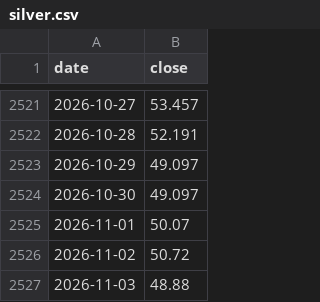
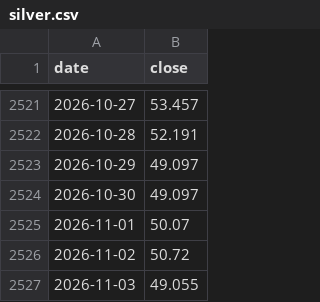
Before and after one commit to Sravankumartangudu/dharalu, a CSV file: data/metals/silver.csv, drawn as a sheet; only a part is shown, gaps mark what is left out.

Commit message:
data: 2026-11-03 17:22 IST - none

```diff
--- a/data/metals/silver.csv
+++ b/data/metals/silver.csv
@@ -2526,2 +2526,2 @@ date,close
 2026-11-02,50.72
-2026-11-03,48.88
+2026-11-03,49.055
```
Also changed, not shown: data/metals/gold.csv, data/metals/platinum.csv, 8 other files.
